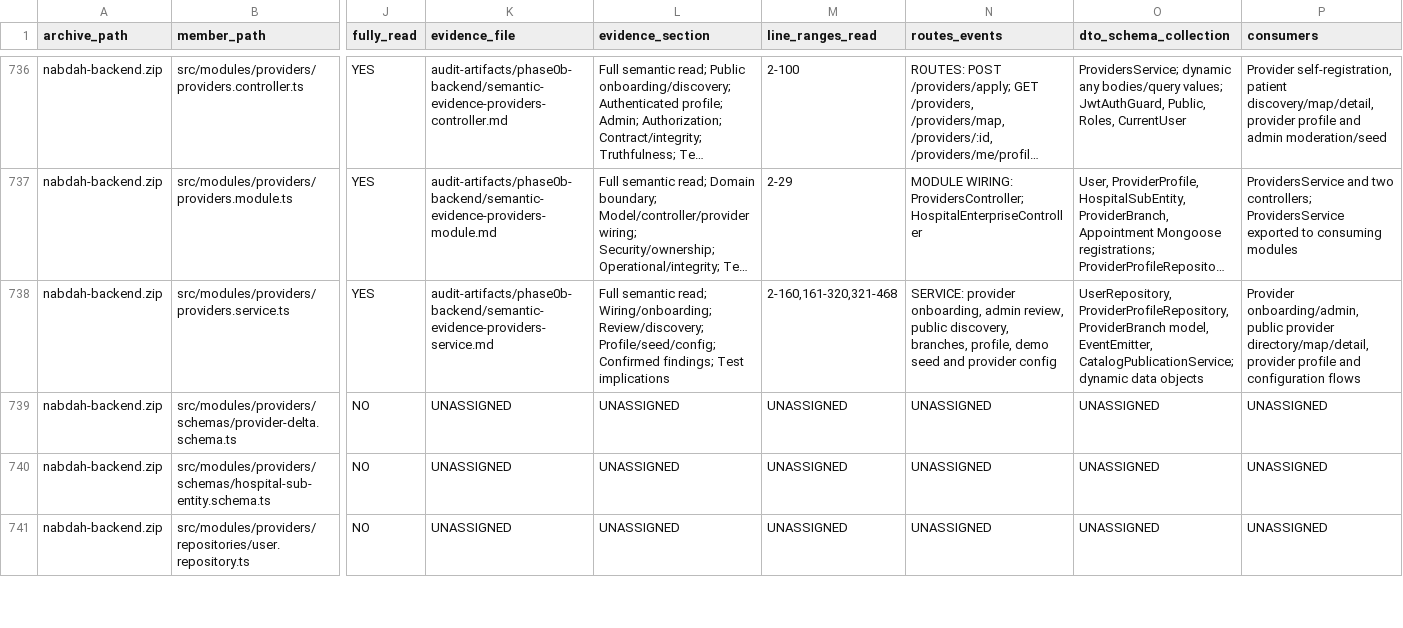
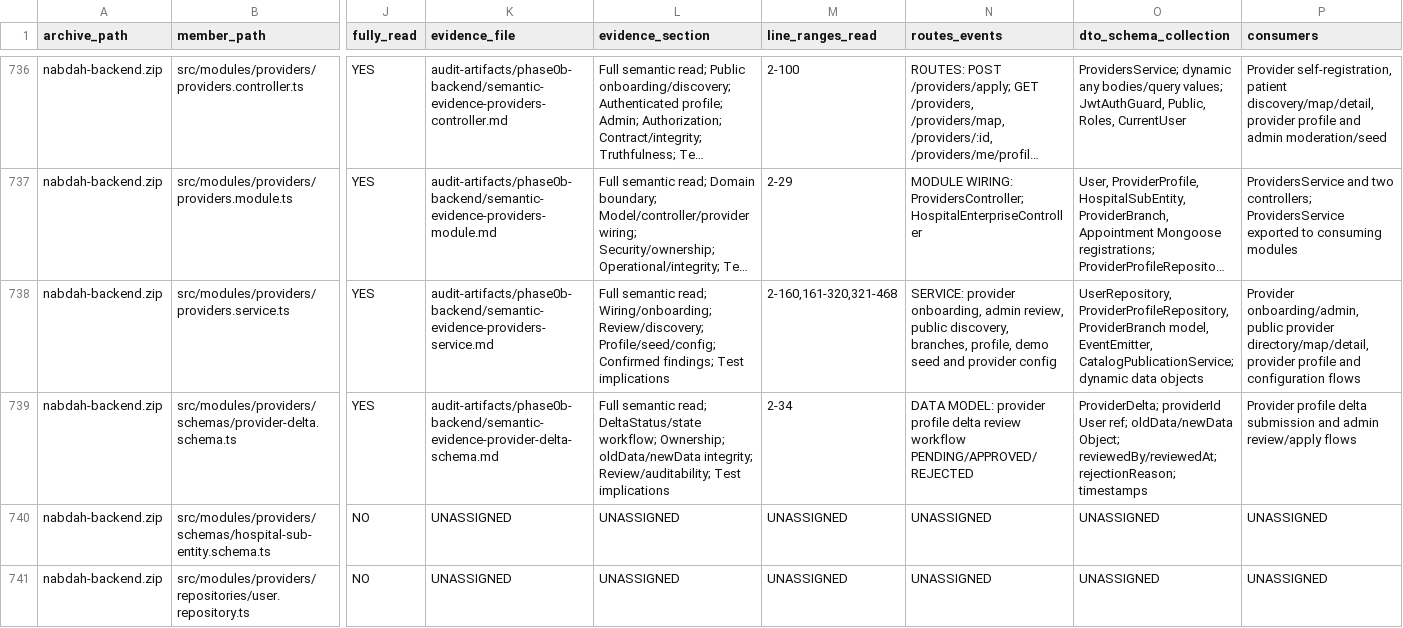
Before and after one commit to obaid08642-ops/new, a TSV file: audit-artifacts/phase0b-backend/NABD_Phase0B_Backend_Semantic_Read_Manifest_2026-08-24.tsv, drawn as a sheet; only a part is shown, gaps mark what is left out; long unchanged cells end in …; the diff covers the shown part only; the diff names each change by its address in the sheet, - before the commit and + after, or states it on an @@ line.

Commit message:
audit: document provider delta schema

```diff
--- a/audit-artifacts/phase0b-backend/NABD_Phase0B_Backend_Semantic_Read_Manifest_2026-08-24.tsv
+++ b/audit-artifacts/phase0b-backend/NABD_Phase0B_Backend_Semantic_Read_Manifest_2026-08-24.tsv
-J739 (fully_read): NO
+J739 (fully_read): YES
-K739 (evidence_file): UNASSIGNED
+K739 (evidence_file): audit-artifacts/phase0b-backend/semantic-evidence-provider-delta-schema.md
-L739 (evidence_section): UNASSIGNED
+L739 (evidence_section): Full semantic read; DeltaStatus/state workflow; Ownership; oldData/newData integrity; Review/auditability; Test implications
-M739 (line_ranges_read): UNASSIGNED
+M739 (line_ranges_read): 2-34
-N739 (routes_events): UNASSIGNED
+N739 (routes_events): DATA MODEL: provider profile delta review workflow PENDING/APPROVED/REJECTED
-O739 (dto_schema_collection): UNASSIGNED
+O739 (dto_schema_collection): ProviderDelta; providerId User ref; oldData/newData Object; reviewedBy/reviewedAt; rejectionReason; timestamps
-P739 (consumers): UNASSIGNED
+P739 (consumers): Provider profile delta submission and admin review/apply flows
```
Also changed, not shown: 5 edited cells elsewhere in this file, 2 other files.
